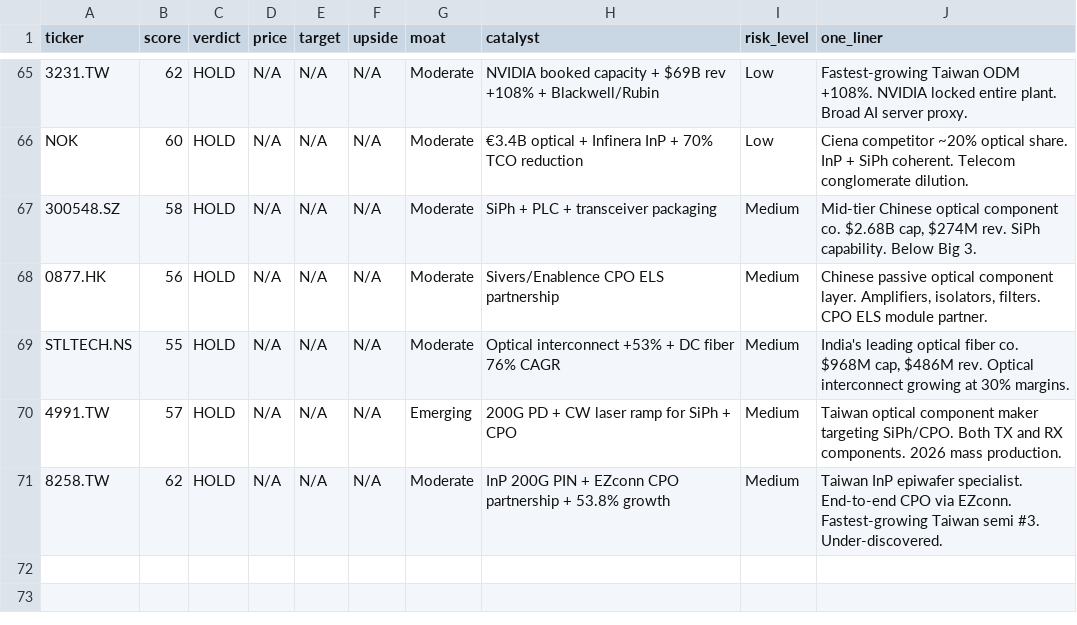
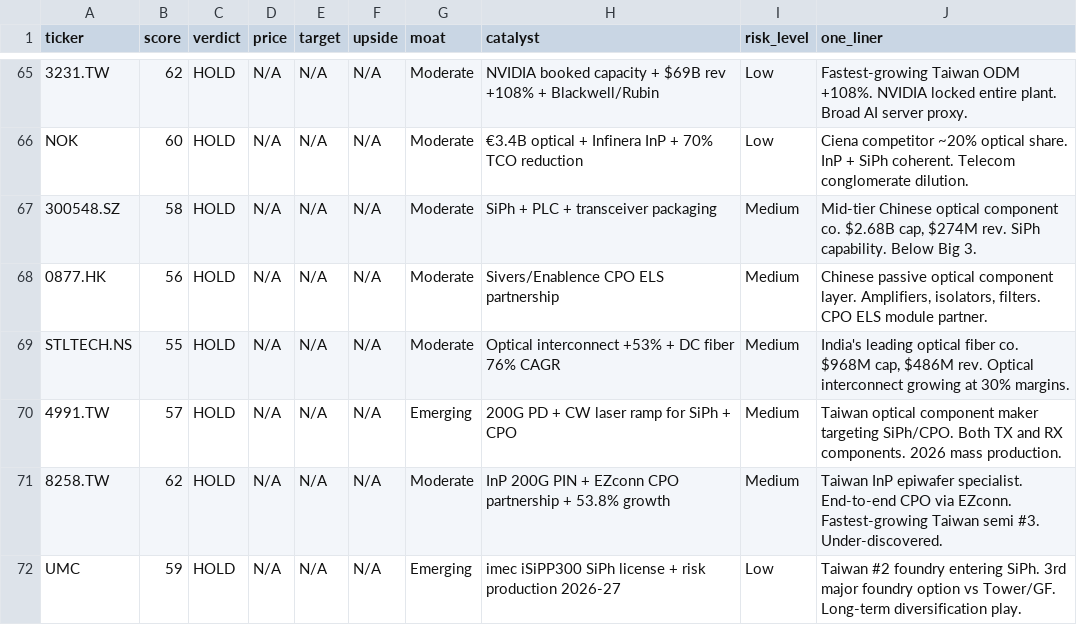
Before and after one commit to timlihk/autoresearch-equity, a TSV file: results.tsv, drawn as a sheet; only a part is shown, gaps mark what is left out; the diff names each change by its address in the sheet, - before the commit and + after, or states it on an @@ line.

Commit message:
research: UMC HOLD (59). 3rd SiPh foundry entrant. 73 reports, 14 markets.

```diff
--- a/results.tsv
+++ b/results.tsv
+row 72: UMC | 59 | HOLD | N/A | N/A | N/A | Emerging | imec iSiPP300 SiPh license + risk production 2026-27 | Low | Taiwan #2 foundry entering SiPh. 3rd major foundry option vs Tower/GF. Long-term diversification play.
```
Also changed, not shown: 1 other file.
